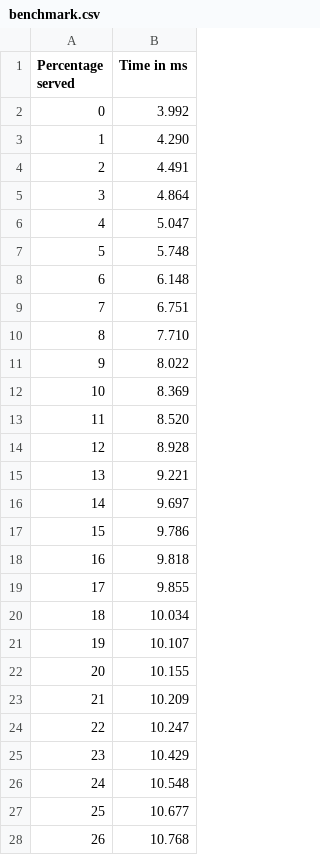
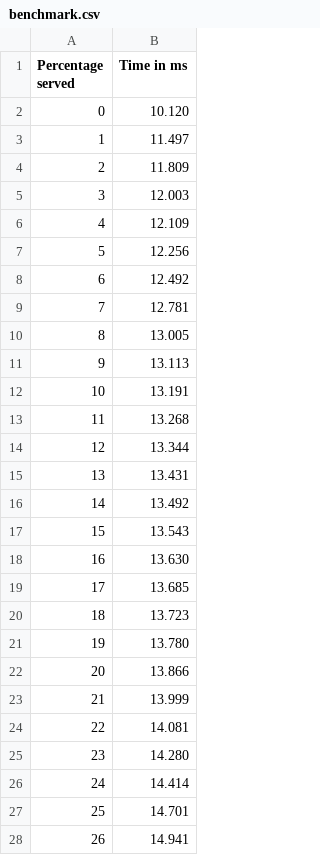
Before and after one commit to cesar/blacklist, a CSV file: benchmark.csv, drawn as a sheet; only a part is shown; the diff covers the shown part only.

```diff
--- a/benchmark.csv
+++ b/benchmark.csv
@@ -1,28 +1,28 @@
 Percentage served,Time in ms
-0,3.992
-1,4.290
-2,4.491
-3,4.864
-4,5.047
-5,5.748
-6,6.148
-7,6.751
-8,7.710
-9,8.022
-10,8.369
-11,8.520
-12,8.928
-13,9.221
-14,9.697
-15,9.786
-16,9.818
-17,9.855
-18,10.034
-19,10.107
-20,10.155
-21,10.209
-22,10.247
-23,10.429
-24,10.548
-25,10.677
-26,10.768
+0,10.120
+1,11.497
+2,11.809
+3,12.003
+4,12.109
+5,12.256
+6,12.492
+7,12.781
+8,13.005
+9,13.113
+10,13.191
+11,13.268
+12,13.344
+13,13.431
+14,13.492
+15,13.543
+16,13.630
+17,13.685
+18,13.723
+19,13.780
+20,13.866
+21,13.999
+22,14.081
+23,14.280
+24,14.414
+25,14.701
+26,14.941
```
Also changed, not shown: 74 edited cells elsewhere in this file, 1 other file.
